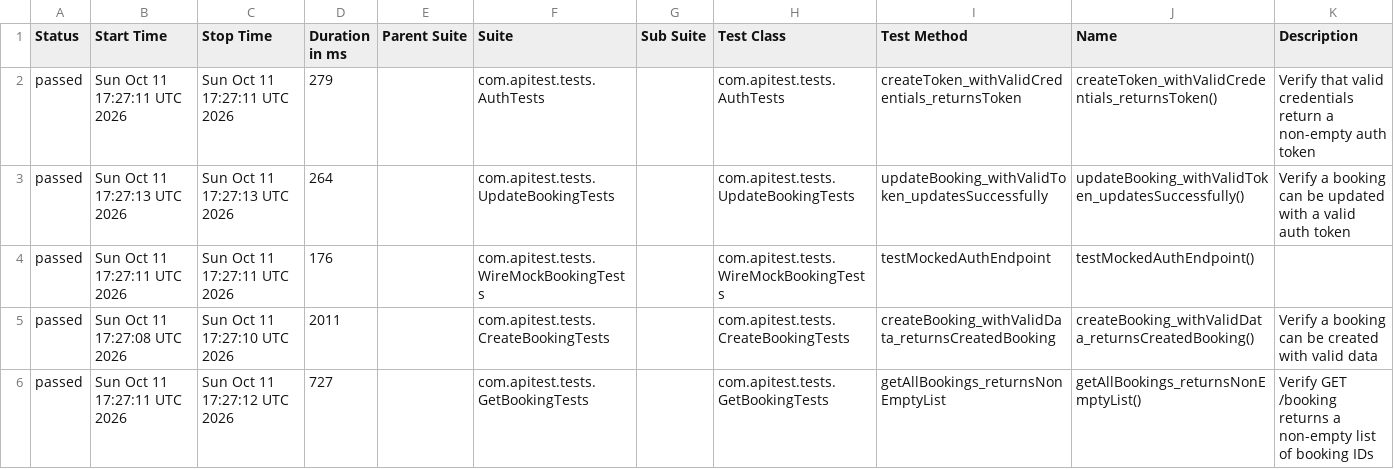
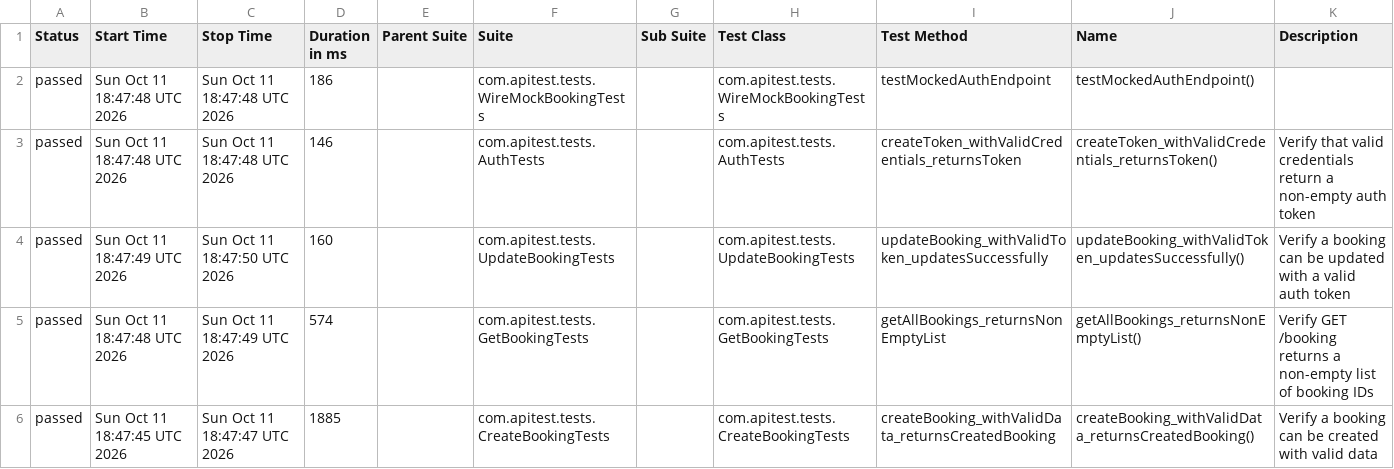
Before and after one commit to fahadbadri05-Qa/RST_ASSURD_DevOps, a CSV file: data/suites.csv, drawn as a sheet.

```diff
--- a/data/suites.csv
+++ b/data/suites.csv
@@ -1,6 +1,6 @@
 "Status","Start Time","Stop Time","Duration in ms","Parent Suite","Suite","Sub Suite","Test Class","Test Method","Name","Description"
-"passed","Sun Oct 11 17:27:11 UTC 2026","Sun Oct 11 17:27:11 UTC 2026","279","","com.apitest.tests.AuthTests","","com.apitest.tests.AuthTests","createToken_withValidCredentials_returnsToken","createToken_withValidCredentials_returnsToken()","Verify that valid credentials return a non-empty auth token"
-"passed","Sun Oct 11 17:27:13 UTC 2026","Sun Oct 11 17:27:13 UTC 2026","264","","com.apitest.tests.UpdateBookingTests","","com.apitest.tests.UpdateBookingTests","updateBooking_withValidToken_updatesSuccessfully","updateBooking_withValidToken_updatesSuccessfully()","Verify a booking can be updated with a valid auth token"
-"passed","Sun Oct 11 17:27:11 UTC 2026","Sun Oct 11 17:27:11 UTC 2026","176","","com.apitest.tests.WireMockBookingTests","","com.apitest.tests.WireMockBookingTests","testMockedAuthEndpoint","testMockedAuthEndpoint()",""
-"passed","Sun Oct 11 17:27:08 UTC 2026","Sun Oct 11 17:27:10 UTC 2026","2011","","com.apitest.tests.CreateBookingTests","","com.apitest.tests.CreateBookingTests","createBooking_withValidData_returnsCreatedBooking","createBooking_withValidData_returnsCreatedBooking()","Verify a booking can be created with valid data"
-"passed","Sun Oct 11 17:27:11 UTC 2026","Sun Oct 11 17:27:12 UTC 2026","727","","com.apitest.tests.GetBookingTests","","com.apitest.tests.GetBookingTests","getAllBookings_returnsNonEmptyList","getAllBookings_returnsNonEmptyList()","Verify GET /booking returns a non-empty list of booking IDs"
+"passed","Sun Oct 11 18:47:48 UTC 2026","Sun Oct 11 18:47:48 UTC 2026","186","","com.apitest.tests.WireMockBookingTests","","com.apitest.tests.WireMockBookingTests","testMockedAuthEndpoint","testMockedAuthEndpoint()",""
+"passed","Sun Oct 11 18:47:48 UTC 2026","Sun Oct 11 18:47:48 UTC 2026","146","","com.apitest.tests.AuthTests","","com.apitest.tests.AuthTests","createToken_withValidCredentials_returnsToken","createToken_withValidCredentials_returnsToken()","Verify that valid credentials return a non-empty auth token"
+"passed","Sun Oct 11 18:47:49 UTC 2026","Sun Oct 11 18:47:50 UTC 2026","160","","com.apitest.tests.UpdateBookingTests","","com.apitest.tests.UpdateBookingTests","updateBooking_withValidToken_updatesSuccessfully","updateBooking_withValidToken_updatesSuccessfully()","Verify a booking can be updated with a valid auth token"
+"passed","Sun Oct 11 18:47:48 UTC 2026","Sun Oct 11 18:47:49 UTC 2026","574","","com.apitest.tests.GetBookingTests","","com.apitest.tests.GetBookingTests","getAllBookings_returnsNonEmptyList","getAllBookings_returnsNonEmptyList()","Verify GET /booking returns a non-empty list of booking IDs"
+"passed","Sun Oct 11 18:47:45 UTC 2026","Sun Oct 11 18:47:47 UTC 2026","1885","","com.apitest.tests.CreateBookingTests","","com.apitest.tests.CreateBookingTests","createBooking_withValidData_returnsCreatedBooking","createBooking_withValidData_returnsCreatedBooking()","Verify a booking can be created with valid data"
```
Also changed, not shown: data/behaviors.csv, 57 other files.
